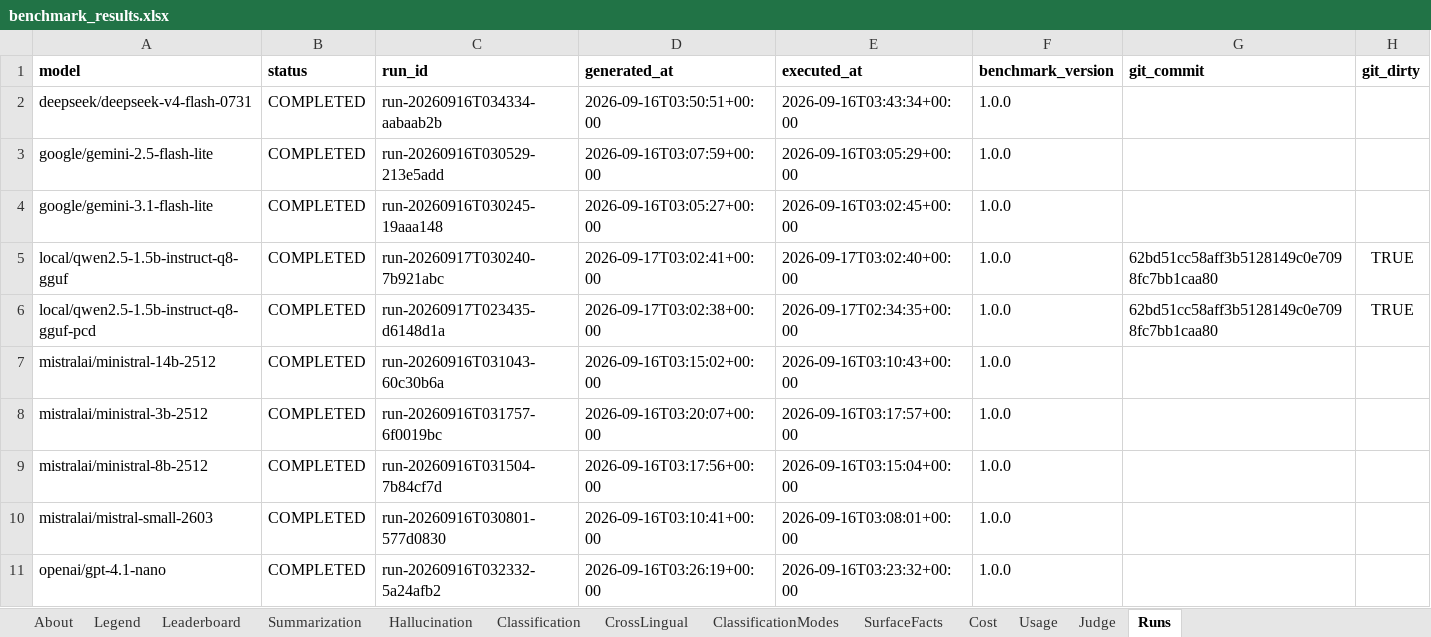
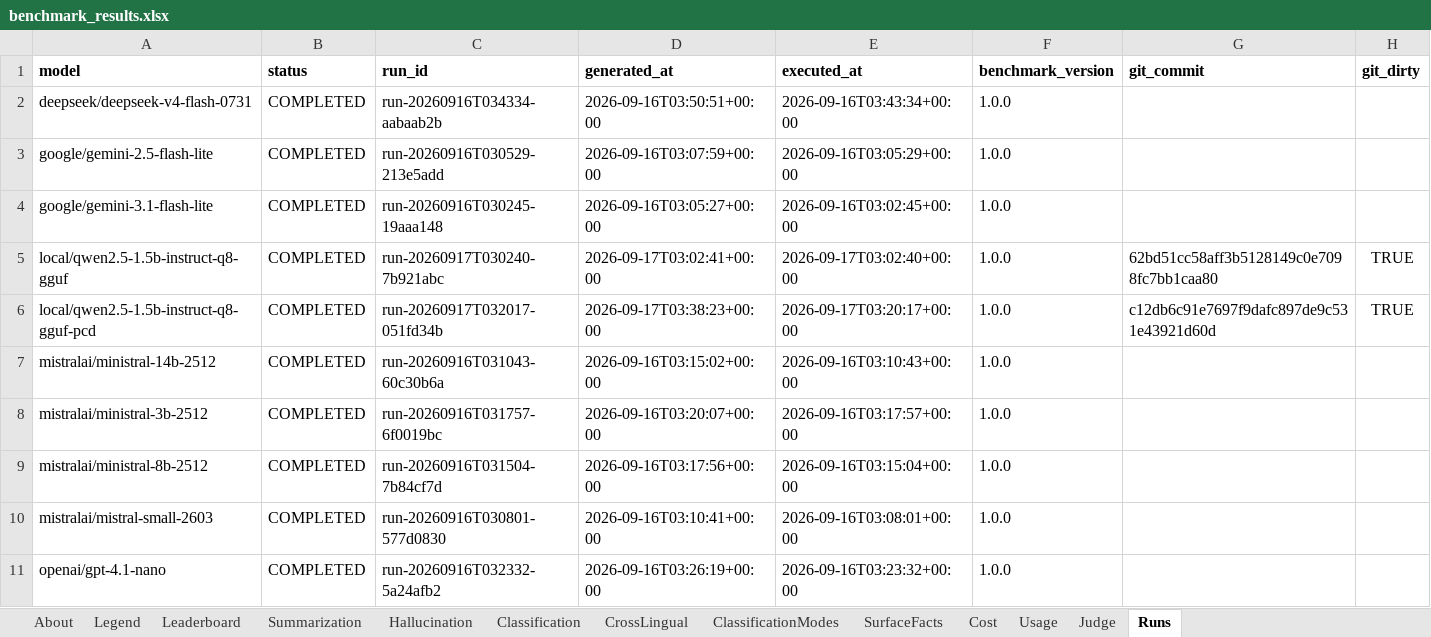
Before and after one commit to jclab-joseph/llm-summary-and-classification-benchmark, an Excel workbook: results/benchmark_results.xlsx, sheet Runs, drawn as a sheet; only a part is shown; values as stored, in another font and other column widths than the file's, no borders; the diff names each change by its address in the sheet, - before the commit and + after, or states it on an @@ line.

```diff
--- a/results/benchmark_results.xlsx (sheet Runs)
+++ b/results/benchmark_results.xlsx (sheet Runs)
-C6 (run_id): run-20260917T023435-d6148d1a
+C6 (run_id): run-20260917T032017-051fd34b
-D6 (generated_at): 2026-09-17T03:02:38+00:00
+D6 (generated_at): 2026-09-17T03:38:23+00:00
-E6 (executed_at): 2026-09-17T02:34:35+00:00
+E6 (executed_at): 2026-09-17T03:20:17+00:00
-G6 (git_commit): 62bd51cc58aff3b5128149c0e7098fc7bb1caa80
+G6 (git_commit): c12db6c91e7697f9dafc897de9c531e43921d60d
```
Also changed, not shown: sheet CrossLingual, sheet Classification, sheet Leaderboard, sheet Usage, sheet About, results/sample-mock-run/benchmark_results.xlsx, 16 other files.
